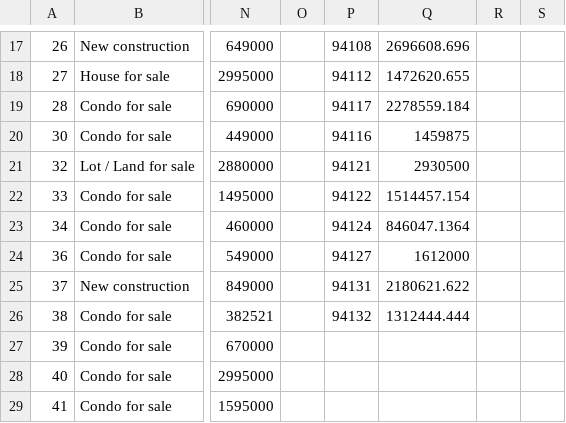
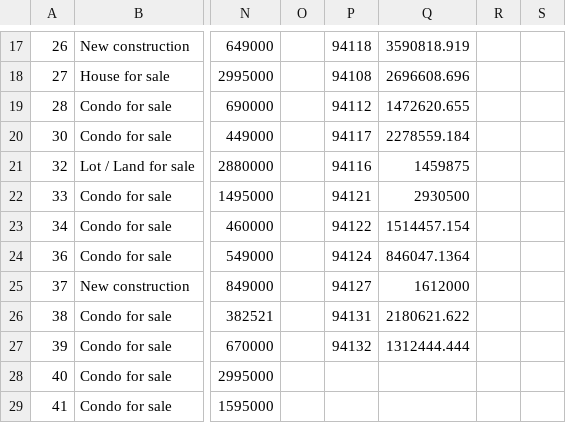
Before and after one commit to ArmandoMG/ZillowRealEstate, a CSV file: properties2.csv, drawn as a sheet; only a part is shown, gaps mark what is left out; the diff covers the shown part only; the diff names each change by its address in the sheet, - before the commit and + after, or states it on an @@ line.

```diff
--- a/properties2.csv
+++ b/properties2.csv
-P17: 94108
+P17: 94118
-Q17: 2696608.696
+Q17: 3590818.919
-P18: 94112
+P18: 94108
-Q18: 1472620.655
+Q18: 2696608.696
-P19: 94117
+P19: 94112
-Q19: 2278559.184
+Q19: 1472620.655
-P20: 94116
+P20: 94117
-Q20: 1459875
+Q20: 2278559.184
-P21: 94121
+P21: 94116
-Q21: 2930500
+Q21: 1459875
-P22: 94122
+P22: 94121
-Q22: 1514457.154
+Q22: 2930500
-P23: 94124
+P23: 94122
-Q23: 846047.1364
+Q23: 1514457.154
-P24: 94127
+P24: 94124
-Q24: 1612000
+Q24: 846047.1364
-P25: 94131
+P25: 94127
-Q25: 2180621.622
+Q25: 1612000
-P26: 94132
+P26: 94131
-Q26: 1312444.444
+Q26: 2180621.622
-P27: (empty)
+P27: 94132
-Q27: (empty)
+Q27: 1312444.444
```
Also changed, not shown: 32 edited cells elsewhere in this file, 2 other files.
